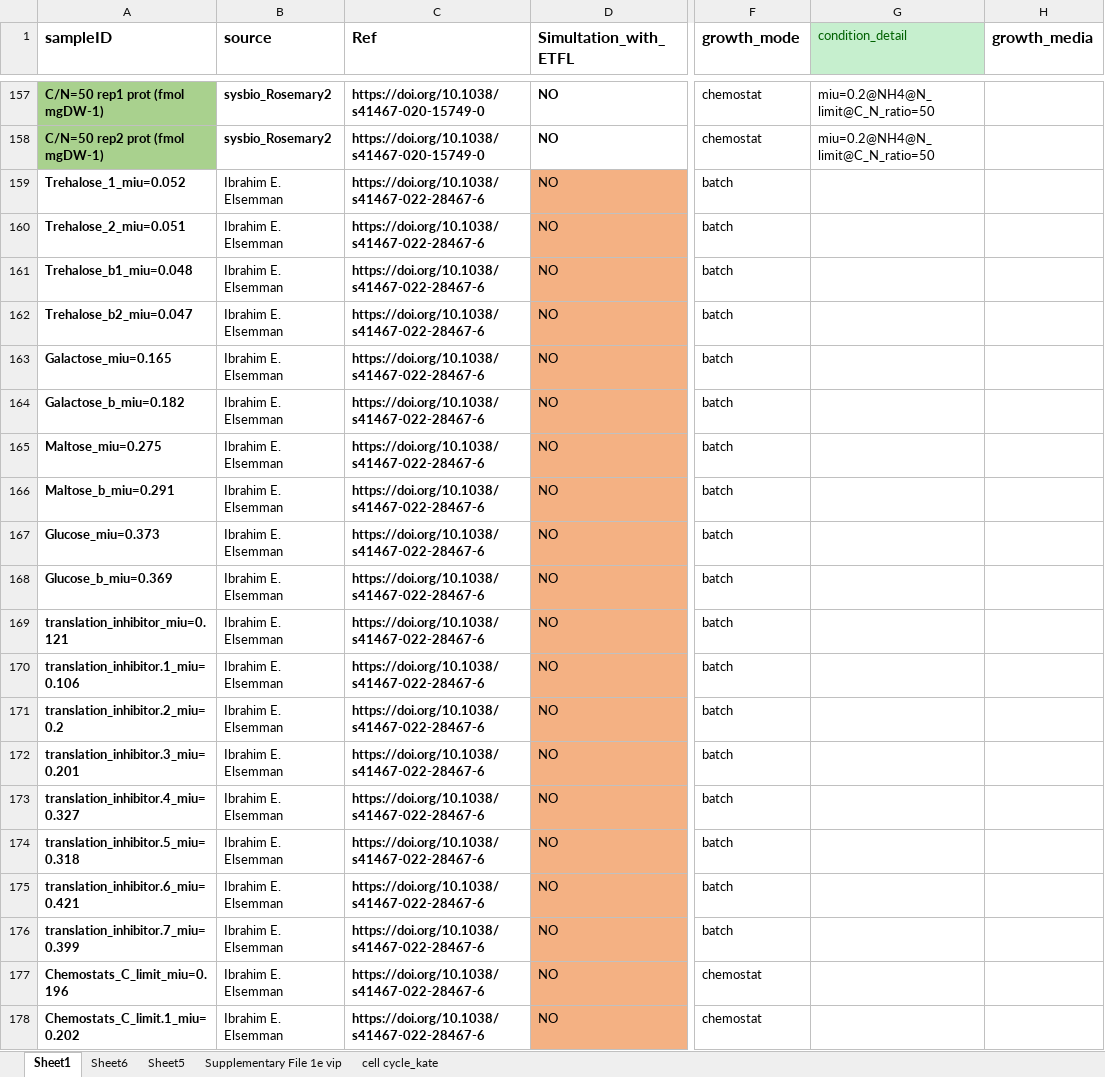
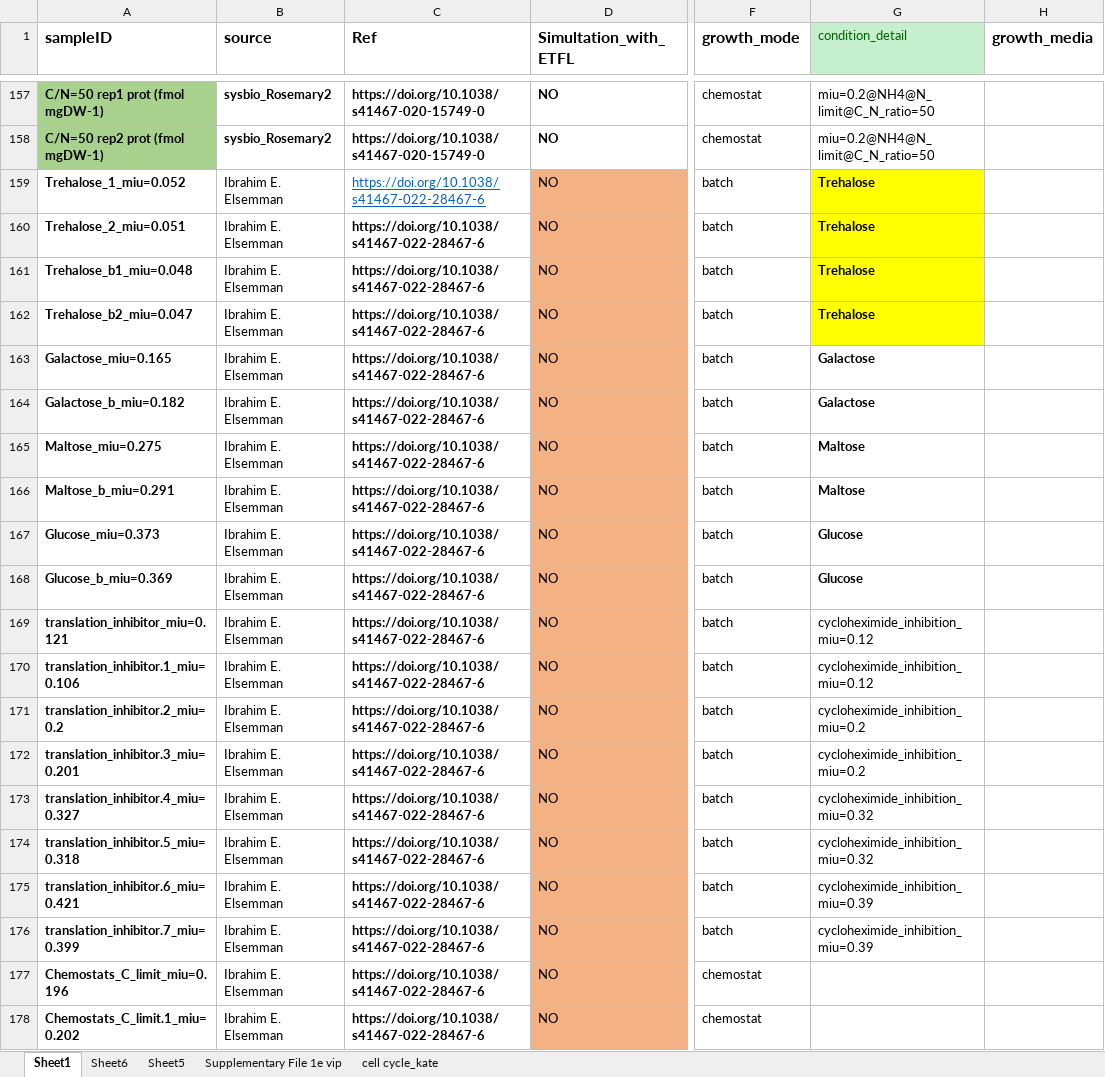
Before and after one commit to hongzhonglu/large_scale_yeast_proteomics_analysis, an Excel workbook: data/proteomics/physiology_collection.xlsx, sheet Sheet1, drawn as a sheet; only a part is shown, gaps mark what is left out; values as stored, in another font and other column widths than the file's, no borders; the diff covers the shown part only; the diff names each change by its address in the sheet, - before the commit and + after, or states it on an @@ line.

```diff
--- a/data/proteomics/physiology_collection.xlsx (sheet Sheet1)
+++ b/data/proteomics/physiology_collection.xlsx (sheet Sheet1)
@@ C159 bold: on → off, underline: off → on, text colour: black → #0563C1 @@
-G159:G162 (condition_detail): (empty)
+G159:G162 (condition_detail): Trehalose
-G159:G162 fill: none
+G159:G162 fill: #FFFF00
-G163:G164 (condition_detail): (empty)
+G163:G164 (condition_detail): Galactose
-G165:G166 (condition_detail): (empty)
+G165:G166 (condition_detail): Maltose
-G167:G168 (condition_detail): (empty)
+G167:G168 (condition_detail): Glucose
-G169:G170 (condition_detail): (empty)
+G169:G170 (condition_detail): cycloheximide_inhibition_miu=0.12
-G171:G172 (condition_detail): (empty)
+G171:G172 (condition_detail): cycloheximide_inhibition_miu=0.2
-G173:G174 (condition_detail): (empty)
+G173:G174 (condition_detail): cycloheximide_inhibition_miu=0.32
-G175:G176 (condition_detail): (empty)
+G175:G176 (condition_detail): cycloheximide_inhibition_miu=0.39
```
Also changed, not shown: 21 edited cells and cell formats elsewhere in this sheet, 3 other files.
